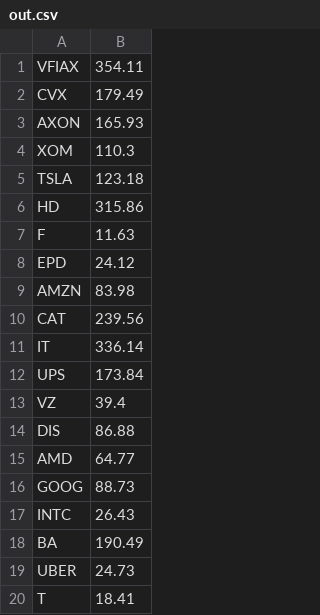
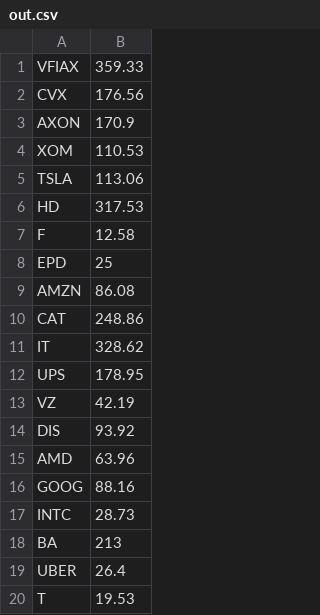
Before and after one commit to ssmcgrat/scalaStocks, a CSV file: out.csv, drawn as a sheet.

Commit message:
updated regex to match current market price value with no decimals

```diff
--- a/out.csv
+++ b/out.csv
@@ -1,20 +1,20 @@
-VFIAX,354.11
-CVX,179.49
-AXON,165.93
-XOM,110.3
-TSLA,123.18
-HD,315.86
-F,11.63
-EPD,24.12
-AMZN,83.98
-CAT,239.56
-IT,336.14
-UPS,173.84
-VZ,39.4
-DIS,86.88
-AMD,64.77
-GOOG,88.73
-INTC,26.43
-BA,190.49
-UBER,24.73
-T,18.41
+VFIAX,359.33
+CVX,176.56
+AXON,170.9
+XOM,110.53
+TSLA,113.06
+HD,317.53
+F,12.58
+EPD,25
+AMZN,86.08
+CAT,248.86
+IT,328.62
+UPS,178.95
+VZ,42.19
+DIS,93.92
+AMD,63.96
+GOOG,88.16
+INTC,28.73
+BA,213
+UBER,26.4
+T,19.53
```
Also changed, not shown: 2 other files.
